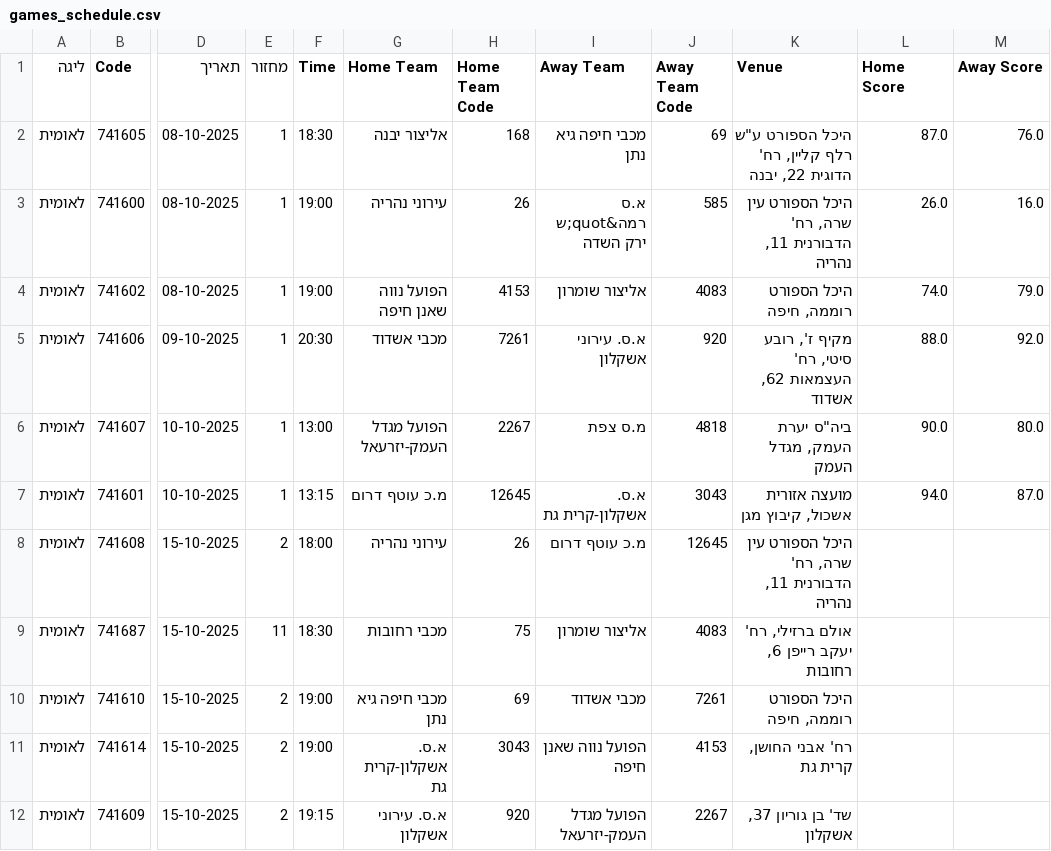
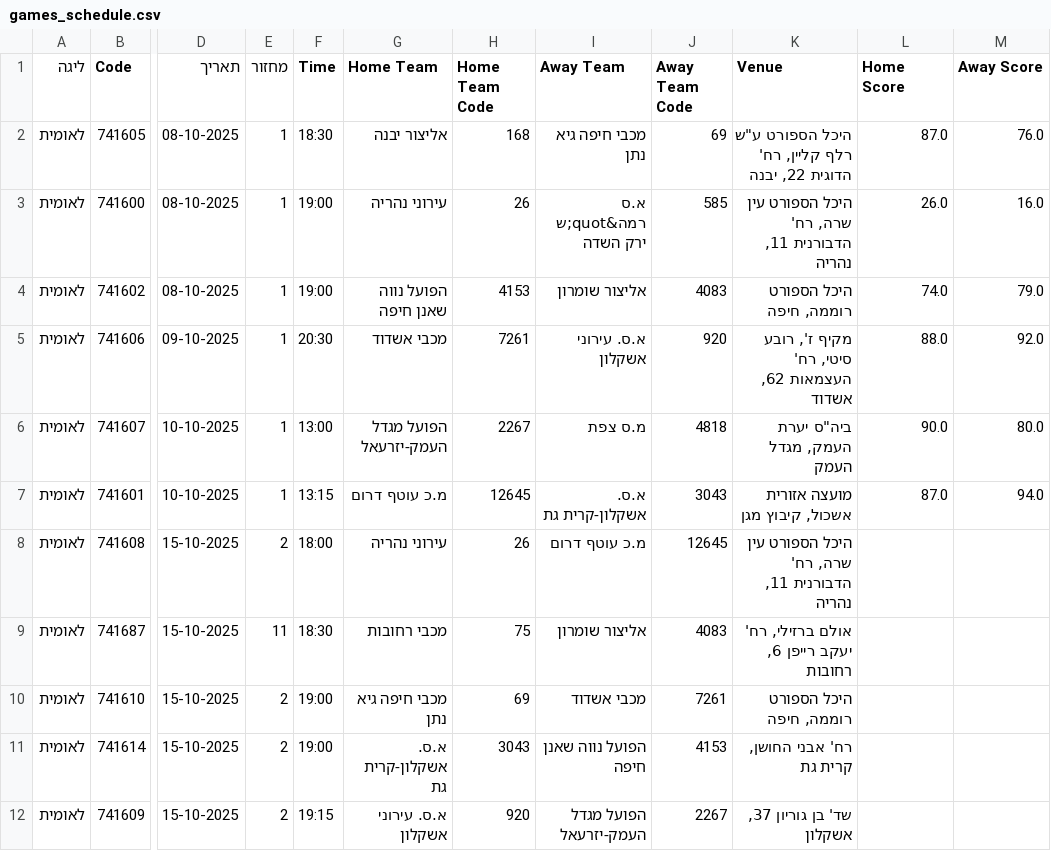
Before and after one commit to navonn3/leumit_db, a CSV file: data/leumit/leumit_games/games_schedule.csv, drawn as a sheet; only a part is shown, gaps mark what is left out; the diff names each change by its address in the sheet, - before the commit and + after, or states it on an @@ line.

```diff
--- a/data/leumit/leumit_games/games_schedule.csv
+++ b/data/leumit/leumit_games/games_schedule.csv
-L7 (Home Score): 94.0
+L7 (Home Score): 87.0
-M7 (Away Score): 87.0
+M7 (Away Score): 94.0
```
Also changed, not shown: 1 other file.
